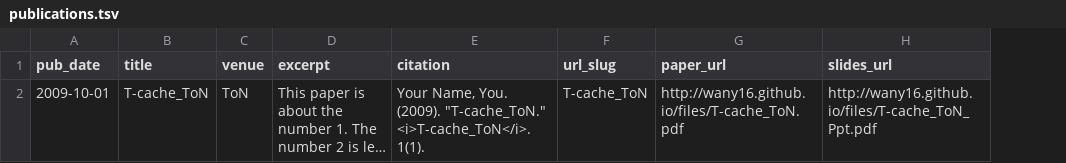
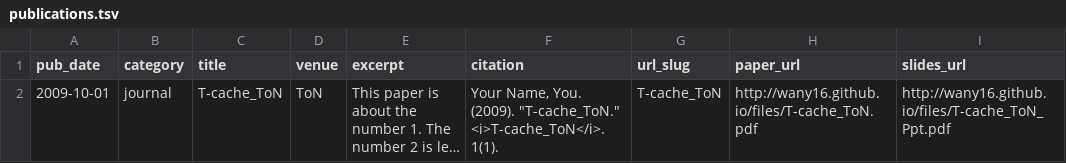
Before and after one commit to wany16/wany16.github.io, a TSV file: markdown_generator/publications.tsv, drawn as a sheet; long unchanged cells end in …; the diff names each change by its address in the sheet, - before the commit and + after, or states it on an @@ line.

```diff
--- a/markdown_generator/publications.tsv
+++ b/markdown_generator/publications.tsv
+column B (category), row 2: journal
```
Also changed, not shown: 2 other files.
